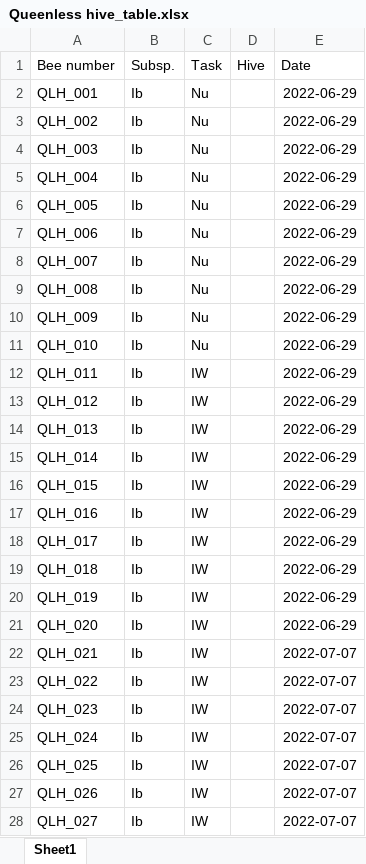
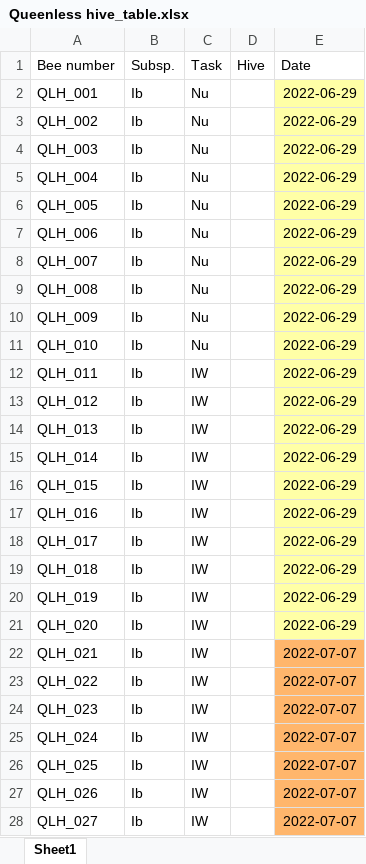
Before and after one commit to NicoleSM/BeeInternship, an Excel workbook: data/raw/queen-less/Queenless hive_table.xlsx, sheet Sheet1, drawn as a sheet; only a part is shown; values as stored, in another font and other column widths than the file's, no borders; the diff covers the shown part only; the diff names each change by its address in the sheet, - before the commit and + after, or states it on an @@ line.

Commit message:
Started work on automisation of gcms data analysis.

```diff
--- a/data/raw/queen-less/Queenless hive_table.xlsx (sheet Sheet1)
+++ b/data/raw/queen-less/Queenless hive_table.xlsx (sheet Sheet1)
-E2:E21 fill: none
+E2:E21 fill: #FFFFA6
-E22:E28 fill: none
+E22:E28 fill: #FFB66C
```
Also changed, not shown: 5 edited cells and cell formats elsewhere in this sheet, 28 other files.
